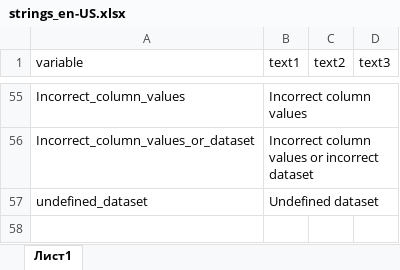
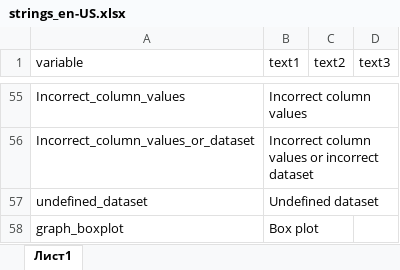
Before and after one commit to ariollex/causal-relationships, an Excel workbook: languages/strings_en-US.xlsx, sheet Лист1, drawn as a sheet; only a part is shown, gaps mark what is left out; values as stored, in another font and other column widths than the file's, no borders; the diff names each change by its address in the sheet, - before the commit and + after, or states it on an @@ line.

```diff
--- a/languages/strings_en-US.xlsx (sheet Лист1)
+++ b/languages/strings_en-US.xlsx (sheet Лист1)
+row 58: graph_boxplot | Box plot
```
Also changed, not shown: languages/strings_ru-RU.xlsx, 2 other files.
